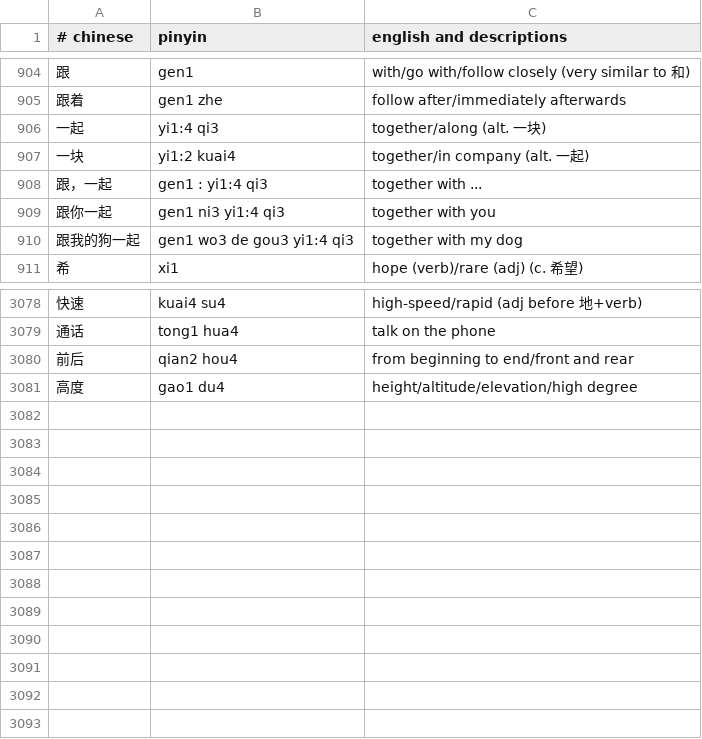
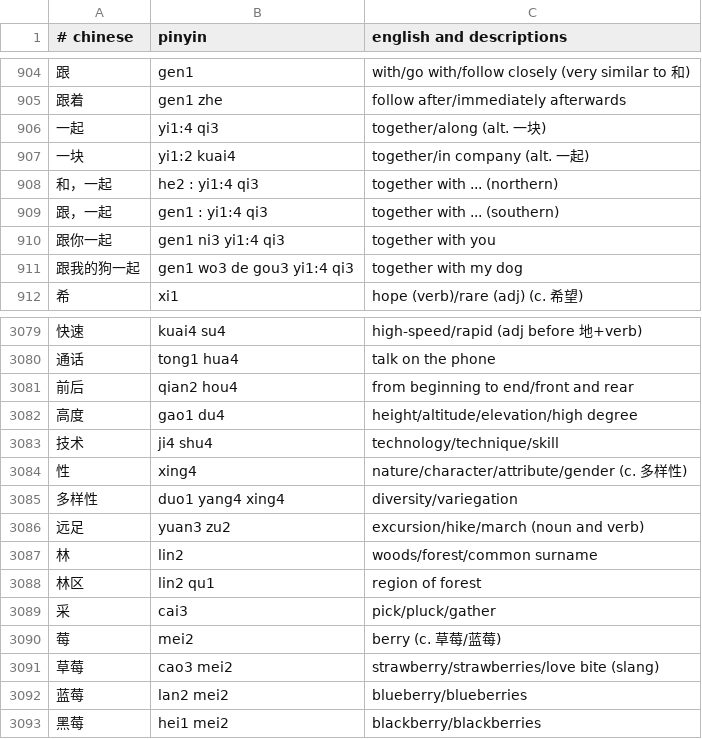
Before and after one commit to nickrusso42518/zhong, a CSV file: inputs/default.csv, drawn as a sheet; only a part is shown, gaps mark what is left out.

Commit message:
words [ci skip]

```diff
--- a/inputs/default.csv
+++ b/inputs/default.csv
@@ -907,3 +907,4 @@
 一块,yi1:2 kuai4,together/in company (alt. 一起)
-跟，一起,gen1 : yi1:4 qi3,together with ...
+和，一起,he2 : yi1:4 qi3,together with ... (northern)
+跟，一起,gen1 : yi1:4 qi3,together with ... (southern)
 跟你一起,gen1 ni3 yi1:4 qi3,together with you
@@ -3081 +3082,12 @@
 高度,gao1 du4,height/altitude/elevation/high degree
+技术,ji4 shu4,technology/technique/skill
+性,xing4,nature/character/attribute/gender (c. 多样性)
+多样性,duo1 yang4 xing4,diversity/variegation
+远足,yuan3 zu2,excursion/hike/march (noun and verb)
+林,lin2,woods/forest/common surname
+林区,lin2 qu1,region of forest
+采,cai3,pick/pluck/gather
+莓,mei2,berry (c. 草莓/蓝莓)
+草莓,cao3 mei2,strawberry/strawberries/love bite (slang)
+蓝莓,lan2 mei2,blueberry/blueberries
+黑莓,hei1 mei2,blackberry/blackberries
```
